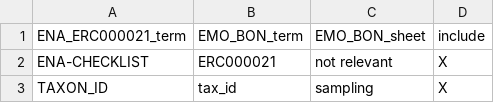
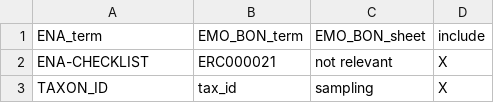
Before and after one commit to emo-bon/sequencing-profile, a CSV file: checklist-translations/ERC000021.csv, drawn as a sheet; only a part is shown.

Commit message:
Update ERC000021.csv

```diff
--- a/checklist-translations/ERC000021.csv
+++ b/checklist-translations/ERC000021.csv
@@ -1,2 +1,2 @@
-ENA_ERC000021_term,EMO_BON_term,EMO_BON_sheet,include
+ENA_term,EMO_BON_term,EMO_BON_sheet,include
 ENA-CHECKLIST,ERC000021,not relevant,X
```
